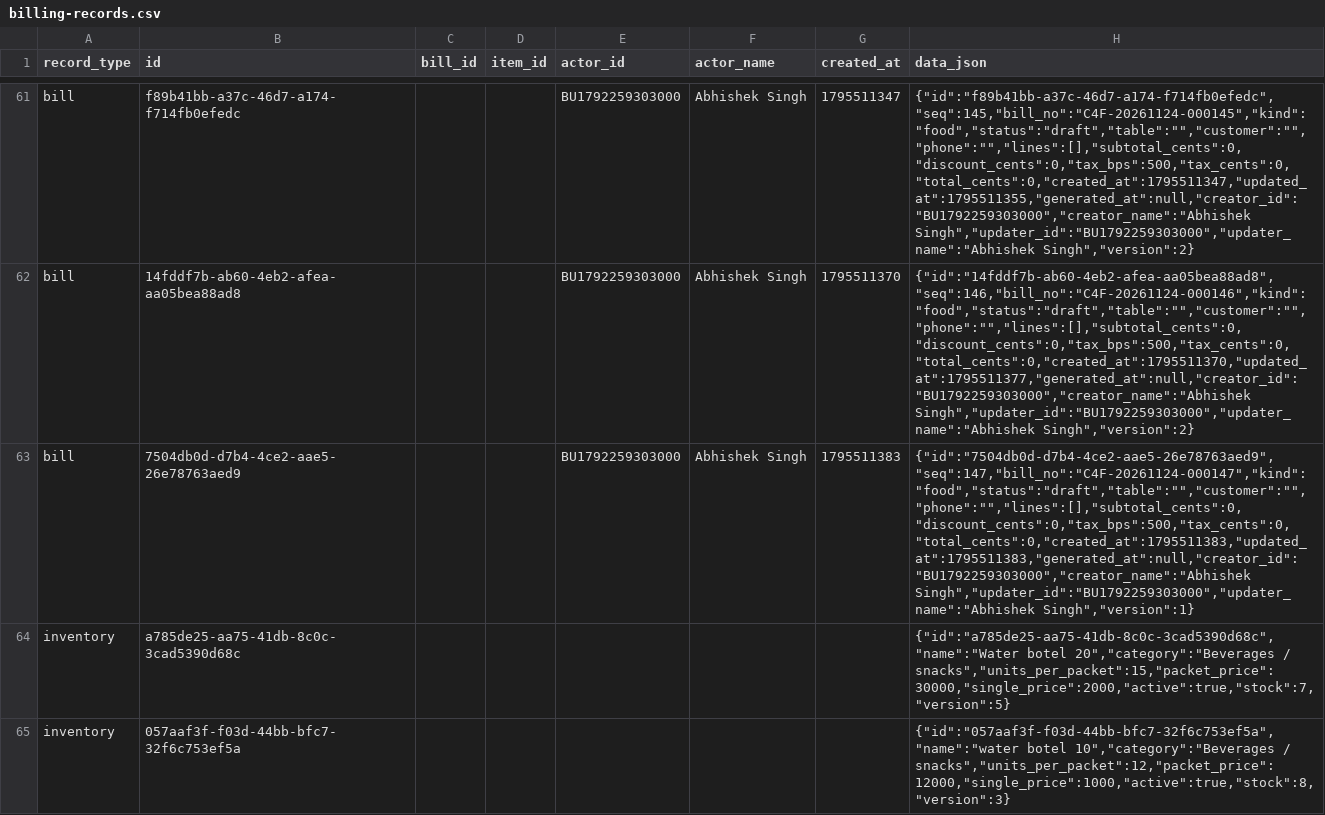
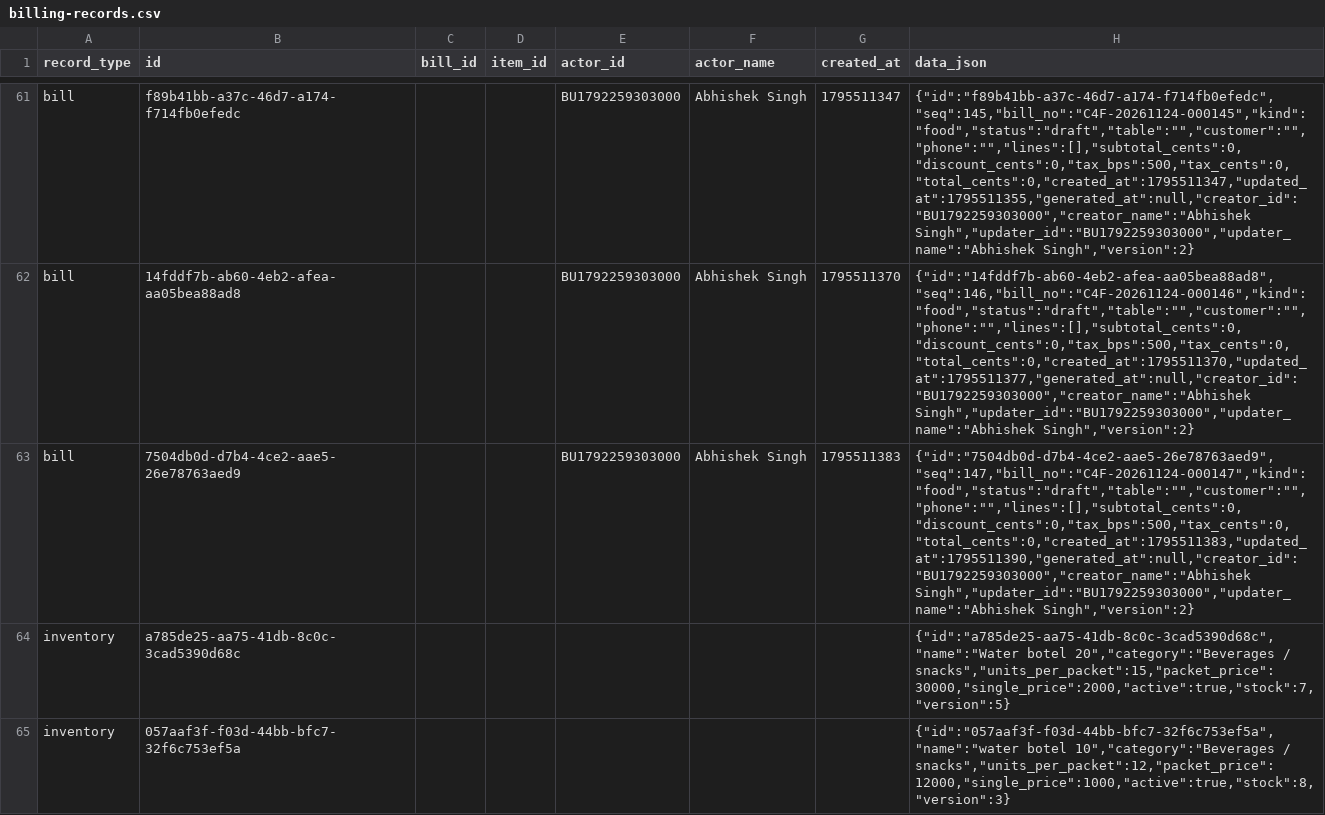
Before and after one commit to BRIJBHAN-SINGH234/call4all, a CSV file: data/billing-records.csv, drawn as a sheet; only a part is shown, gaps mark what is left out; the diff covers the shown part only; the diff names each change by its address in the sheet, - before the commit and + after, or states it on an @@ line.

Commit message:
Update shared billing CSV [skip ci]

```diff
--- a/data/billing-records.csv
+++ b/data/billing-records.csv
-H63 (data_json): {"id":"7504db0d-d7b4-4ce2-aae5-26e78763aed9","seq":147,"bill_no":"C4F-20261124-000147","kind":"food","status":"draft","table":"","customer":"","phone":"","lines":[],"subtotal_cents":0,"discount_cents":0,"tax_bps":500,"tax_cents":0,"total_cents":0,"created_at":1795511383,"updated_at":1795511383,"generated_at":null,"creator_id":"BU1792259303000","creator_name":"Abhishek Singh","updater_id":"BU1792259303000","updater_name":"Abhishek Singh","version":1}
+H63 (data_json): {"id":"7504db0d-d7b4-4ce2-aae5-26e78763aed9","seq":147,"bill_no":"C4F-20261124-000147","kind":"food","status":"draft","table":"","customer":"","phone":"","lines":[],"subtotal_cents":0,"discount_cents":0,"tax_bps":500,"tax_cents":0,"total_cents":0,"created_at":1795511383,"updated_at":1795511390,"generated_at":null,"creator_id":"BU1792259303000","creator_name":"Abhishek Singh","updater_id":"BU1792259303000","updater_name":"Abhishek Singh","version":2}
```
Also changed, not shown: 2 added rows elsewhere in this file.
